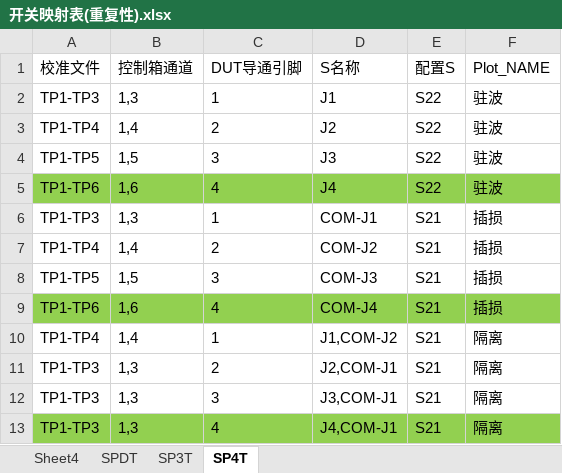
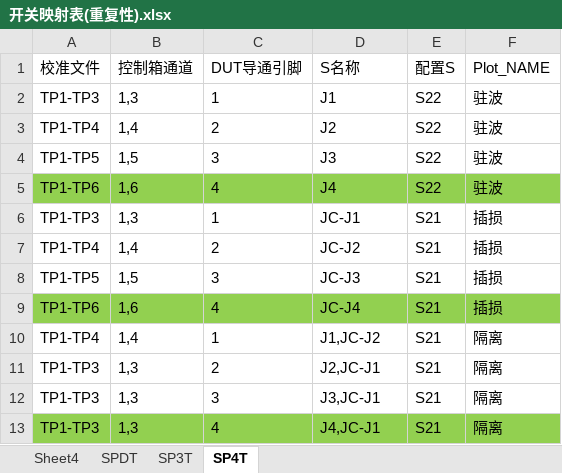
Before and after one commit to weilynare/XK-Switch, an Excel workbook: 0008 User Management/Config/开关映射表(重复性).xlsx, sheet SP4T, drawn as a sheet; values as stored, in another font and other column widths than the file's, no borders; the diff names each change by its address in the sheet, - before the commit and + after, or states it on an @@ line.

```diff
--- a/0008 User Management/Config/开关映射表(重复性).xlsx (sheet SP4T)
+++ b/0008 User Management/Config/开关映射表(重复性).xlsx (sheet SP4T)
-D6 (S名称): COM-J1
+D6 (S名称): JC-J1
-D7 (S名称): COM-J2
+D7 (S名称): JC-J2
-D8 (S名称): COM-J3
+D8 (S名称): JC-J3
-D9 (S名称): COM-J4
+D9 (S名称): JC-J4
-D10 (S名称): J1,COM-J2
+D10 (S名称): J1,JC-J2
-D11 (S名称): J2,COM-J1
+D11 (S名称): J2,JC-J1
-D12 (S名称): J3,COM-J1
+D12 (S名称): J3,JC-J1
-D13 (S名称): J4,COM-J1
+D13 (S名称): J4,JC-J1
```
Also changed, not shown: sheet SP3T, sheet SPDT, 0008 User Management/Config/Limit_Line_Default.xlsx, 0008 User Management/Config/开关映射表.xlsx, 14 other files.
